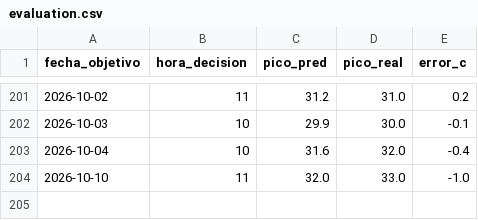
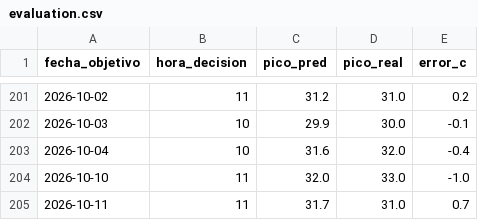
Before and after one commit to CesarG-09/panama-temp-forecast, a CSV file: data/evaluation.csv, drawn as a sheet; only a part is shown, gaps mark what is left out.

```diff
--- a/data/evaluation.csv
+++ b/data/evaluation.csv
@@ -204 +204,2 @@ fecha_objetivo,hora_decision,pico_pred,pico_real,error_c
 2026-10-10,11,32.0,33.0,-1.0
+2026-10-11,11,31.7,31.0,0.7
```
Also changed, not shown: data/peak_hours.csv, 1 other file.
